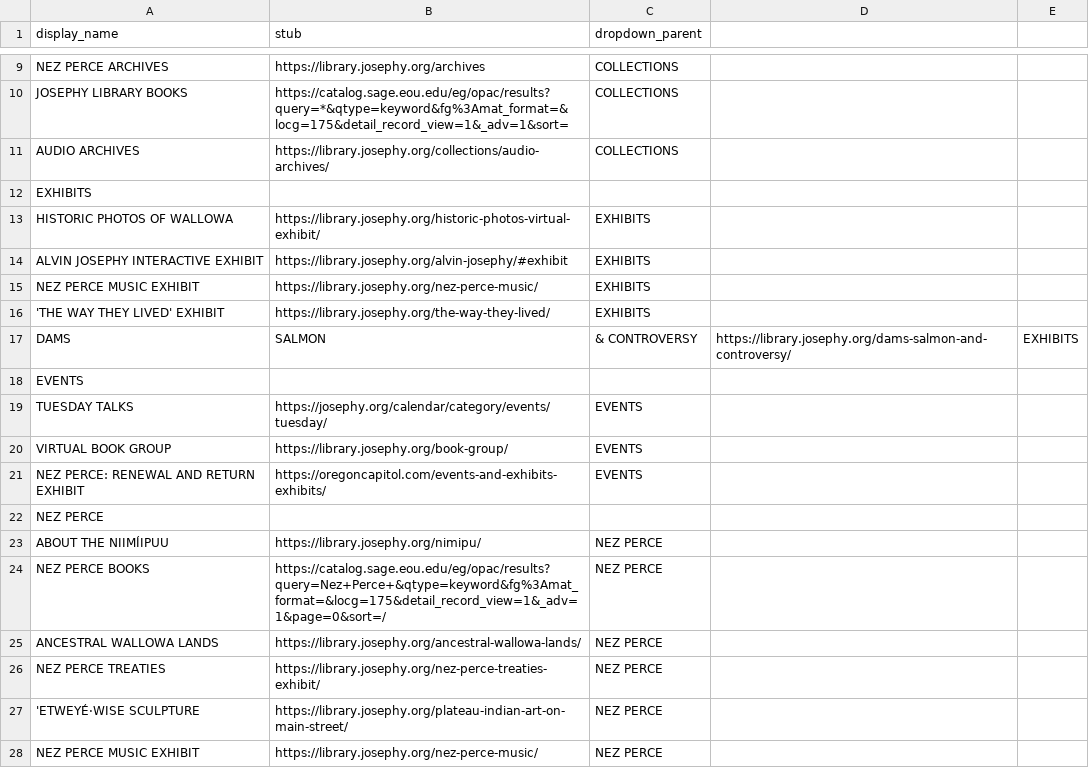
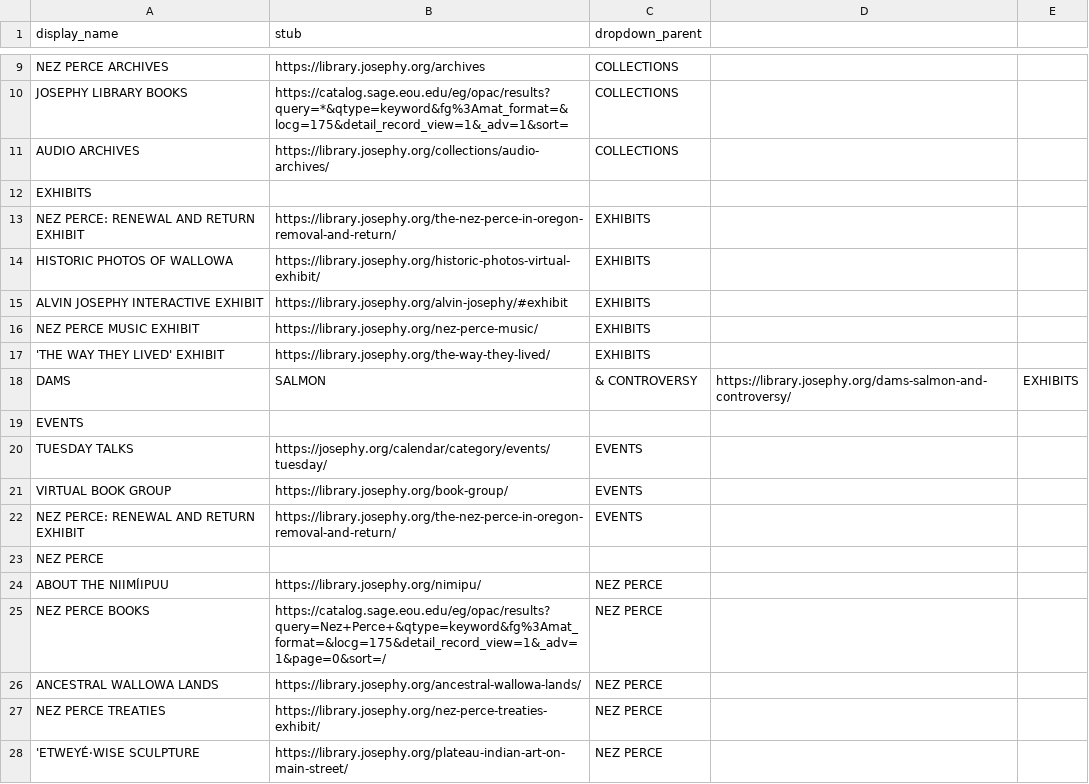
Before and after one commit to josephylibrary/annotatedjosephy, a CSV file: _data/config-library-nav.csv, drawn as a sheet; only a part is shown, gaps mark what is left out; the shorter side is filled out with more unchanged rows.

```diff
--- a/_data/config-library-nav.csv
+++ b/_data/config-library-nav.csv
@@ -12,2 +12,3 @@ AUDIO ARCHIVES,https://library.josephy.org/collections/audio-archives/,COLLECTIO
 EXHIBITS,,
+NEZ PERCE: RENEWAL AND RETURN EXHIBIT,https://library.josephy.org/the-nez-perce-in-oregon-removal-and-return/,EXHIBITS
 HISTORIC PHOTOS OF WALLOWA,https://library.josephy.org/historic-photos-virtual-exhibit/,EXHIBITS
@@ -20,3 +21,3 @@ TUESDAY TALKS,https://josephy.org/calendar/category/events/tuesday/,EVENTS
 VIRTUAL BOOK GROUP,https://library.josephy.org/book-group/,EVENTS
-NEZ PERCE: RENEWAL AND RETURN EXHIBIT,https://oregoncapitol.com/events-and-exhibits-exhibits/,EVENTS
+NEZ PERCE: RENEWAL AND RETURN EXHIBIT,https://library.josephy.org/the-nez-perce-in-oregon-removal-and-return/,EVENTS
 NEZ PERCE,,
```
Also changed, not shown: _data/ab.csv, 1 other file.
